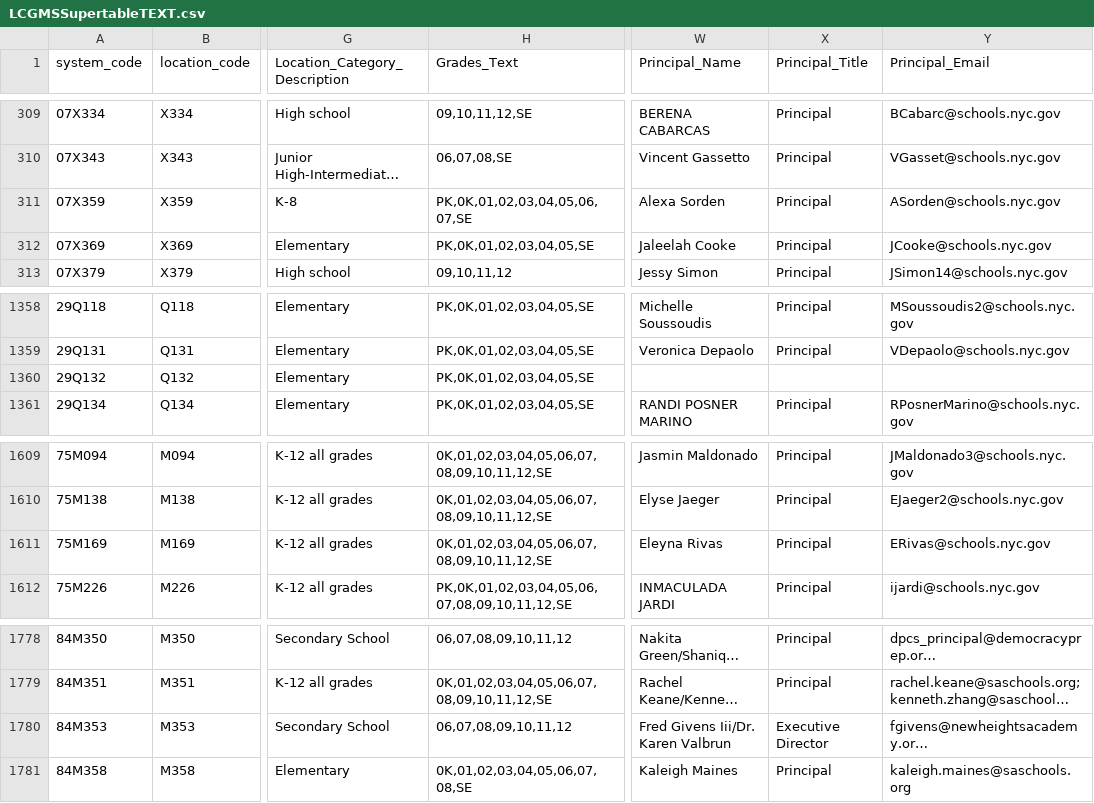
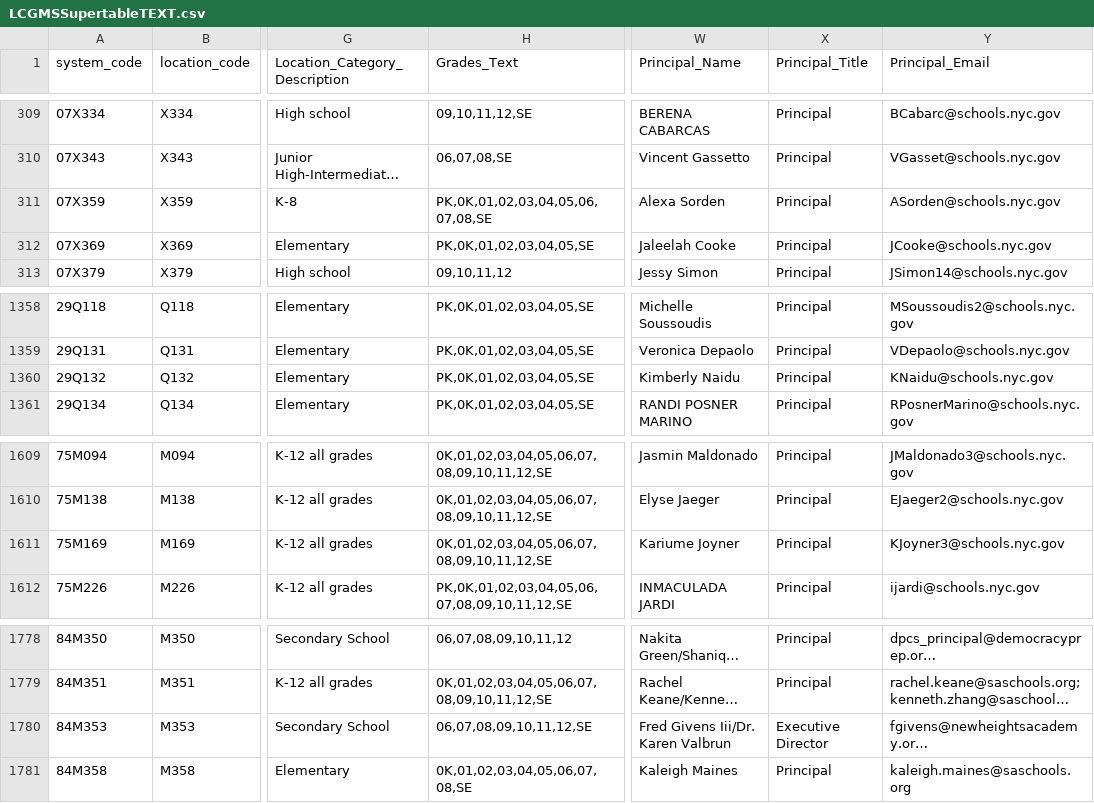
Before and after one commit to dsimoes-doe/LCGMS, a CSV file: LCGMSSupertableTEXT.csv, drawn as a sheet; only a part is shown, gaps mark what is left out; long unchanged cells end in …; the diff names each change by its address in the sheet, - before the commit and + after, or states it on an @@ line.

Commit message:
Update LCGMSSupertableTEXT.csv

```diff
--- a/LCGMSSupertableTEXT.csv
+++ b/LCGMSSupertableTEXT.csv
-H311 (Grades_Text): PK,0K,01,02,03,04,05,06,07,SE
+H311 (Grades_Text): PK,0K,01,02,03,04,05,06,07,08,SE
-W1360 (Principal_Name): (empty)
+W1360 (Principal_Name): Kimberly Naidu
-X1360 (Principal_Title): (empty)
+X1360 (Principal_Title): Principal
-Y1360 (Principal_Email): (empty)
+Y1360 (Principal_Email): KNaidu@schools.nyc.gov
-W1611 (Principal_Name): Eleyna Rivas
+W1611 (Principal_Name): Kariume Joyner
-Y1611 (Principal_Email): ERivas@schools.nyc.gov
+Y1611 (Principal_Email): KJoyner3@schools.nyc.gov
-H1780 (Grades_Text): 06,07,08,09,10,11,12
+H1780 (Grades_Text): 06,07,08,09,10,11,12,SE
```
